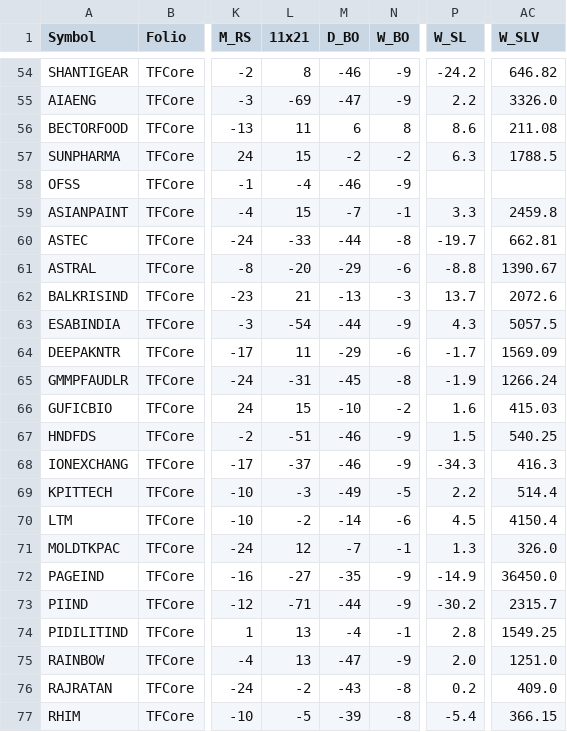
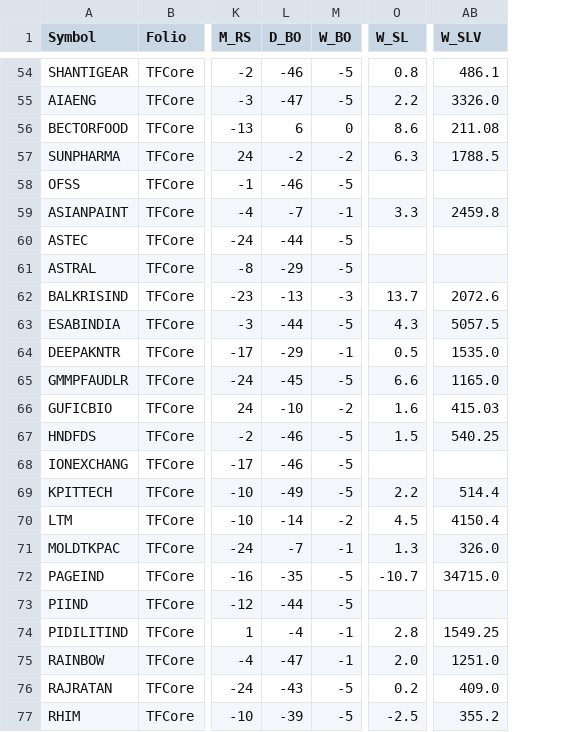
Before and after one commit to aypaninv/market-dashboard, a CSV file: tfcore_report.csv, drawn as a sheet; only a part is shown, gaps mark what is left out; removed rows and columns are numbered as before the commit, all else as after; the diff covers the shown part only; the diff names each change by its address in the sheet, - before the commit and + after, or states it on an @@ line.

```diff
--- a/tfcore_report.csv
+++ b/tfcore_report.csv
-column L (11x21), rows 54-77: 8 | -69 | 11 | 15 | -4 | 15 | -33 | -20 | 21 | -54 | 11 | -31 | 15 | -51 | -37 | -3 | -2 | 12 | -27 | -71 | 13 | 13 | -2 | -5
-M54:M55 (W_BO): -9
+M54:M55 (W_BO): -5
-O54 (W_SL): -24.2
+O54 (W_SL): 0.8
-AB54 (W_SLV): 646.82
+AB54 (W_SLV): 486.1
-M56 (W_BO): 8
+M56 (W_BO): 0
-M58 (W_BO): -9
+M58 (W_BO): -5
-M60 (W_BO): -8
+M60 (W_BO): -5
-O60 (W_SL): -19.7
+O60 (W_SL): (empty)
-AB60 (W_SLV): 662.81
+AB60 (W_SLV): (empty)
-M61 (W_BO): -6
+M61 (W_BO): -5
-O61 (W_SL): -8.8
+O61 (W_SL): (empty)
-AB61 (W_SLV): 1390.67
+AB61 (W_SLV): (empty)
-M63 (W_BO): -9
+M63 (W_BO): -5
-M64 (W_BO): -6
+M64 (W_BO): -1
-O64 (W_SL): -1.7
+O64 (W_SL): 0.5
-AB64 (W_SLV): 1569.09
+AB64 (W_SLV): 1535.0
-M65 (W_BO): -8
+M65 (W_BO): -5
-O65 (W_SL): -1.9
+O65 (W_SL): 6.6
-AB65 (W_SLV): 1266.24
+AB65 (W_SLV): 1165.0
-M67:M68 (W_BO): -9
+M67:M68 (W_BO): -5
-O68 (W_SL): -34.3
+O68 (W_SL): (empty)
-AB68 (W_SLV): 416.3
+AB68 (W_SLV): (empty)
-M70 (W_BO): -6
+M70 (W_BO): -2
-M72:M73 (W_BO): -9
+M72:M73 (W_BO): -5
-O72 (W_SL): -14.9
+O72 (W_SL): -10.7
-AB72 (W_SLV): 36450.0
+AB72 (W_SLV): 34715.0
-O73 (W_SL): -30.2
+O73 (W_SL): (empty)
-AB73 (W_SLV): 2315.7
+AB73 (W_SLV): (empty)
-M75 (W_BO): -9
+M75 (W_BO): -1
-M76:M77 (W_BO): -8
+M76:M77 (W_BO): -5
-O77 (W_SL): -5.4
+O77 (W_SL): -2.5
-AB77 (W_SLV): 366.15
+AB77 (W_SLV): 355.2
```
Also changed, not shown: 106 edited cells elsewhere in this file, indices_report.csv, portfolio_report.csv, 15 other files.
